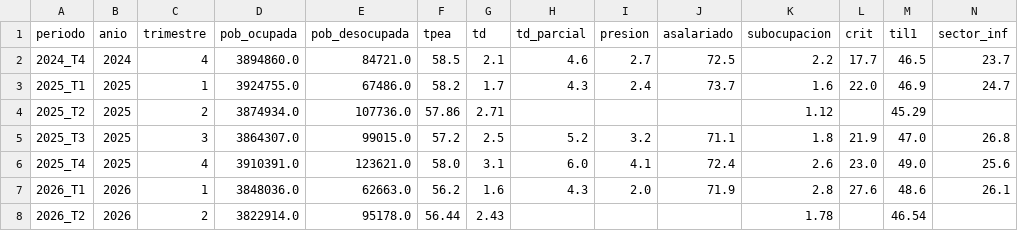
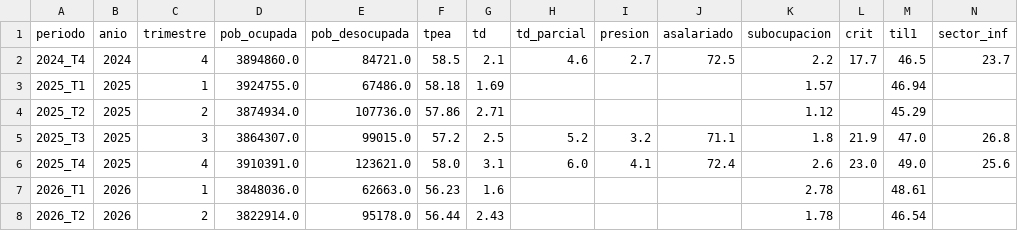
Before and after one commit to PacoTinoco/Enoe-Report, a CSV file: serie_indicadores_jalisco.csv, drawn as a sheet.

```diff
--- a/serie_indicadores_jalisco.csv
+++ b/serie_indicadores_jalisco.csv
@@ -2,3 +2,3 @@ periodo,anio,trimestre,pob_ocupada,pob_desocupada,tpea,td,td_parcial,presion,asa
 2024_T4,2024,4,3894860.0,84721.0,58.5,2.1,4.6,2.7,72.5,2.2,17.7,46.5,23.7
-2025_T1,2025,1,3924755.0,67486.0,58.2,1.7,4.3,2.4,73.7,1.6,22.0,46.9,24.7
+2025_T1,2025,1,3924755.0,67486.0,58.18,1.69,,,,1.57,,46.94,
 2025_T2,2025,2,3874934.0,107736.0,57.86,2.71,,,,1.12,,45.29,
@@ -6,3 +6,3 @@ periodo,anio,trimestre,pob_ocupada,pob_desocupada,tpea,td,td_parcial,presion,asa
 2025_T4,2025,4,3910391.0,123621.0,58.0,3.1,6.0,4.1,72.4,2.6,23.0,49.0,25.6
-2026_T1,2026,1,3848036.0,62663.0,56.2,1.6,4.3,2.0,71.9,2.8,27.6,48.6,26.1
+2026_T1,2026,1,3848036.0,62663.0,56.23,1.6,,,,2.78,,48.61,
 2026_T2,2026,2,3822914.0,95178.0,56.44,2.43,,,,1.78,,46.54,
```
Also changed, not shown: 3 other files.
